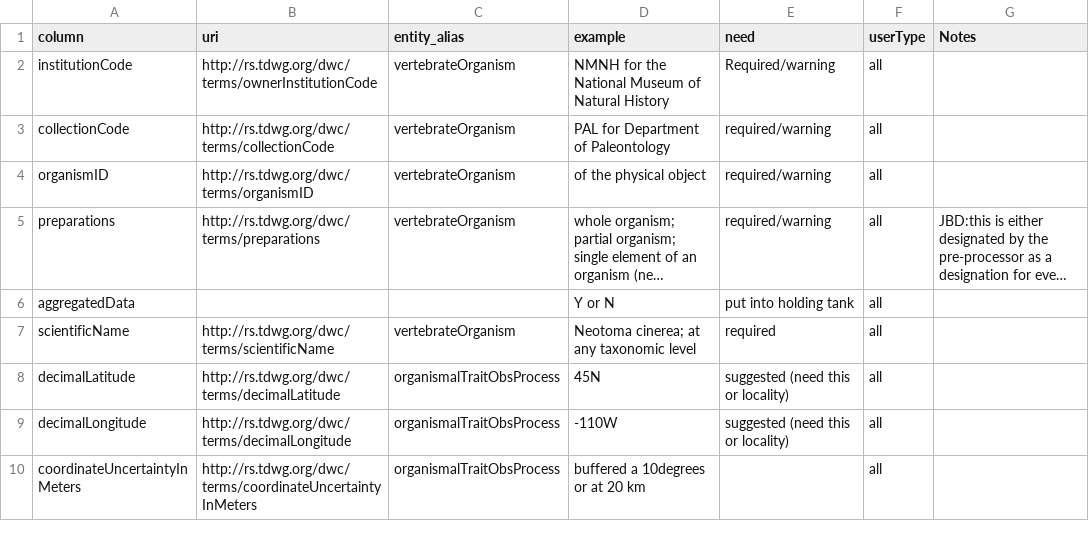
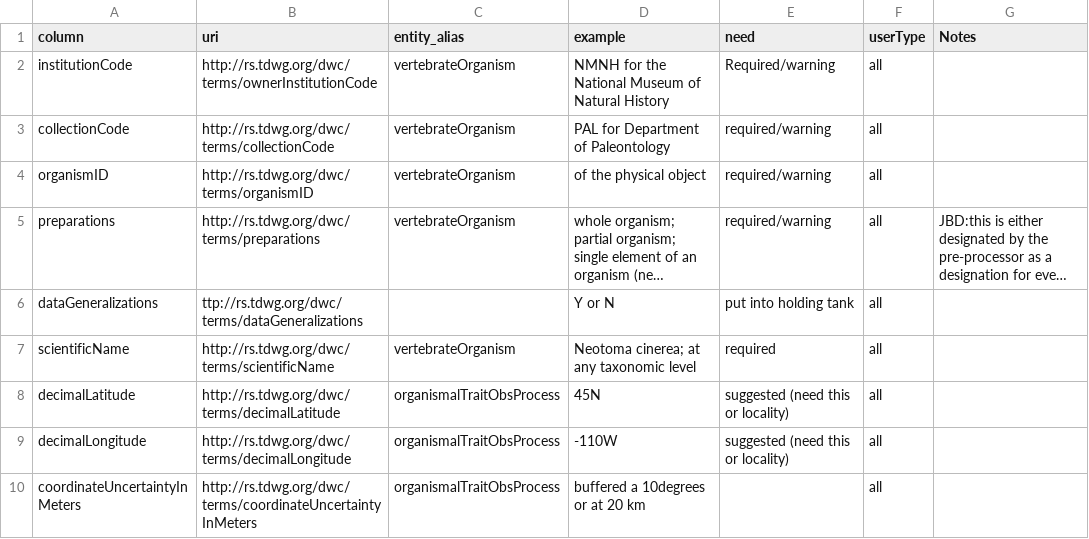
Before and after one commit to futres/template, a CSV file: template.csv, drawn as a sheet; only a part is shown; long unchanged cells end in …; the diff names each change by its address in the sheet, - before the commit and + after, or states it on an @@ line.

Commit message:
changing aggregatedData to dataGeneralizations

```diff
--- a/template.csv
+++ b/template.csv
-A6 (column): aggregatedData
+A6 (column): dataGeneralizations
-B6 (uri): (empty)
+B6 (uri): ttp://rs.tdwg.org/dwc/terms/dataGeneralizations
```
